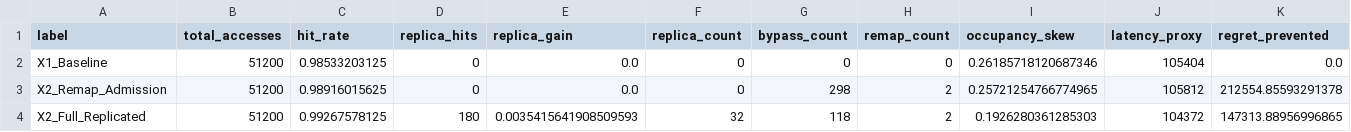
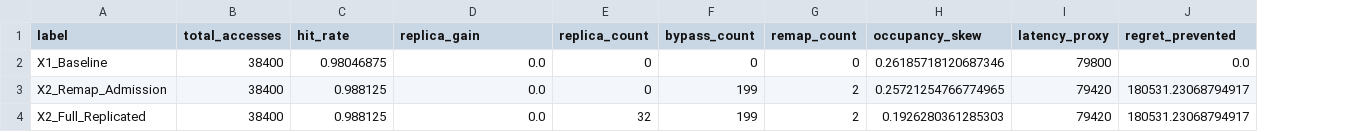
Before and after one commit to manishklach/SRMIC_X1, a CSV file: results/x2_full/full_results.csv, drawn as a sheet; removed rows and columns are numbered as before the commit, all else as after; the diff names each change by its address in the sheet, - before the commit and + after, or states it on an @@ line.

Commit message:
docs: Finalize SRMIC-X2 technical packaging and results summary

```diff
--- a/results/x2_full/full_results.csv
+++ b/results/x2_full/full_results.csv
-column D (replica_hits), rows 2-4: 0 | 0 | 180
-B2:B4 (total_accesses): 51200
+B2:B4 (total_accesses): 38400
-C2 (hit_rate): 0.98533203125
+C2 (hit_rate): 0.98046875
-I2 (latency_proxy): 105404
+I2 (latency_proxy): 79800
-C3 (hit_rate): 0.98916015625
+C3 (hit_rate): 0.988125
-F3 (bypass_count): 298
+F3 (bypass_count): 199
-I3 (latency_proxy): 105812
+I3 (latency_proxy): 79420
-J3 (regret_prevented): 212554.85593291378
+J3 (regret_prevented): 180531.23068794917
-C4 (hit_rate): 0.99267578125
+C4 (hit_rate): 0.988125
-D4 (replica_gain): 0.0035415641908509593
+D4 (replica_gain): 0.0
-F4 (bypass_count): 118
+F4 (bypass_count): 199
-I4 (latency_proxy): 104372
+I4 (latency_proxy): 79420
-J4 (regret_prevented): 147313.88956996865
+J4 (regret_prevented): 180531.23068794917
```
Also changed, not shown: 1 other file.
